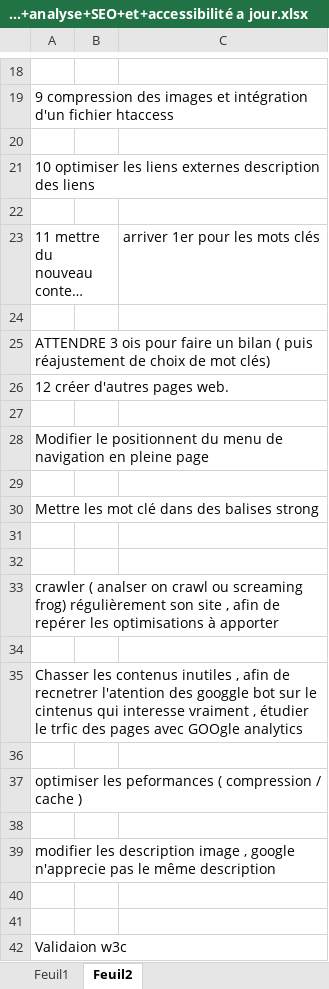
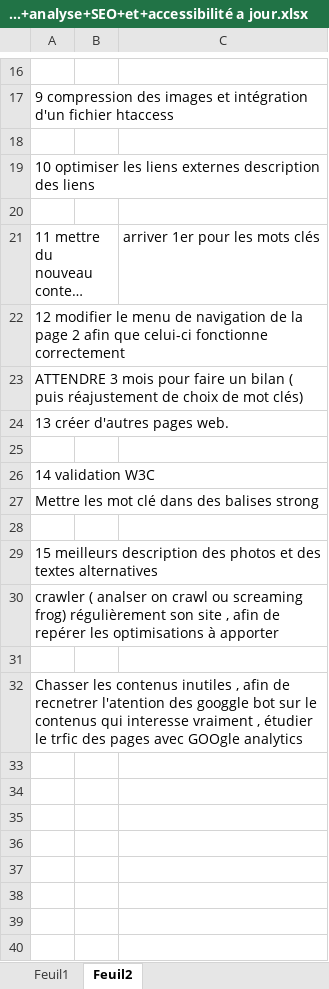
Before and after one commit to melon78/melon78.github.io, an Excel workbook: Modèle+analyse+SEO+et+accessibilité a jour.xlsx, sheet Feuil2, drawn as a sheet; only a part is shown, gaps mark what is left out; long unchanged cells end in …; values as stored, in another font and other column widths than the file's, no borders; removed rows and columns are numbered as before the commit, all else as after; the diff covers the shown part only; the diff names each change by its address in the sheet, - before the commit and + after, or states it on an @@ line.

Commit message:
mis à jour index

```diff
--- a/Modèle+analyse+SEO+et+accessibilité a jour.xlsx (sheet Feuil2)
+++ b/Modèle+analyse+SEO+et+accessibilité a jour.xlsx (sheet Feuil2)
+row 22: 12 modifier le menu de navigation de la page 2 afin que celui-ci fonctionne correctement
+row 23: ATTENDRE 3 mois pour faire un bilan ( puis réajustement de choix de mot clés)
+row 24: 13 créer d'autres pages web.
-A26: ATTENDRE 3 ois pour faire un bilan ( puis réajustement de choix de mot clés)
+A26: 14 validation W3C
-row 26: 12 créer d'autres pages web.
-row 27: (empty)
-row 28: Modifier le positionnent du menu de navigation en pleine page
-row 29: (empty)
-A29: (empty)
+A29: 15 meilleurs description des photos et des textes alternatives
-A32: …sur le cintenus qui interesse…
+A32: …sur le contenus qui interesse…
-row 36: (empty)
-row 37: optimiser les peformances ( compression / cache )
-row 38: (empty)
-row 39: modifier les description image , google n'apprecie pas le même description
-row 40: (empty)
-row 41: (empty)
-row 42: Validaion w3c
```
Also changed, not shown: 10 added rows, 12 removed rows and 1 edited cell elsewhere in this sheet, sheet Feuil1, 1 other file.
